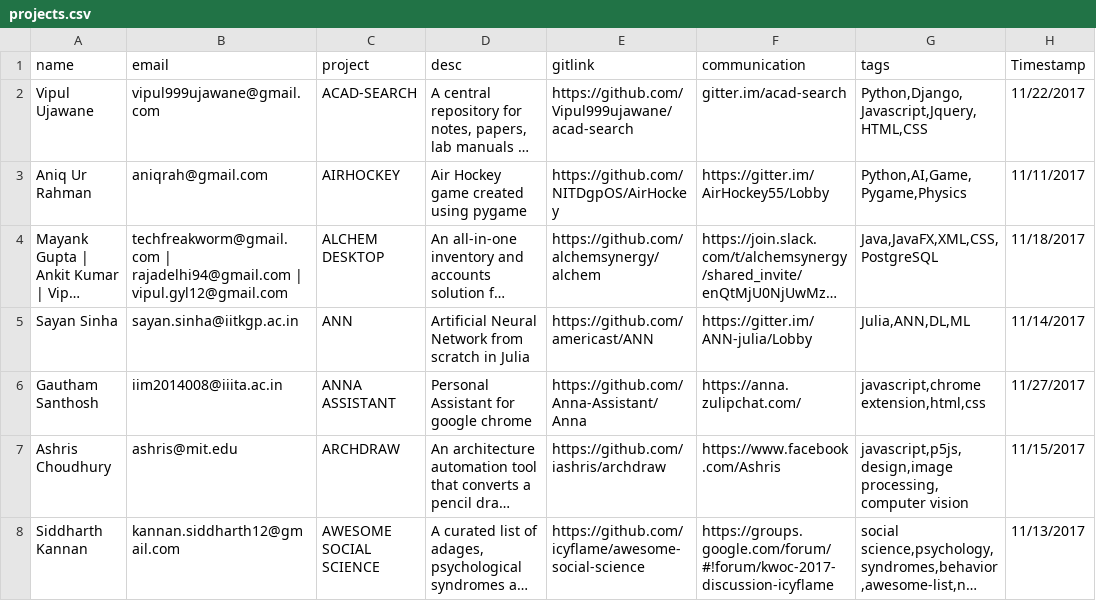
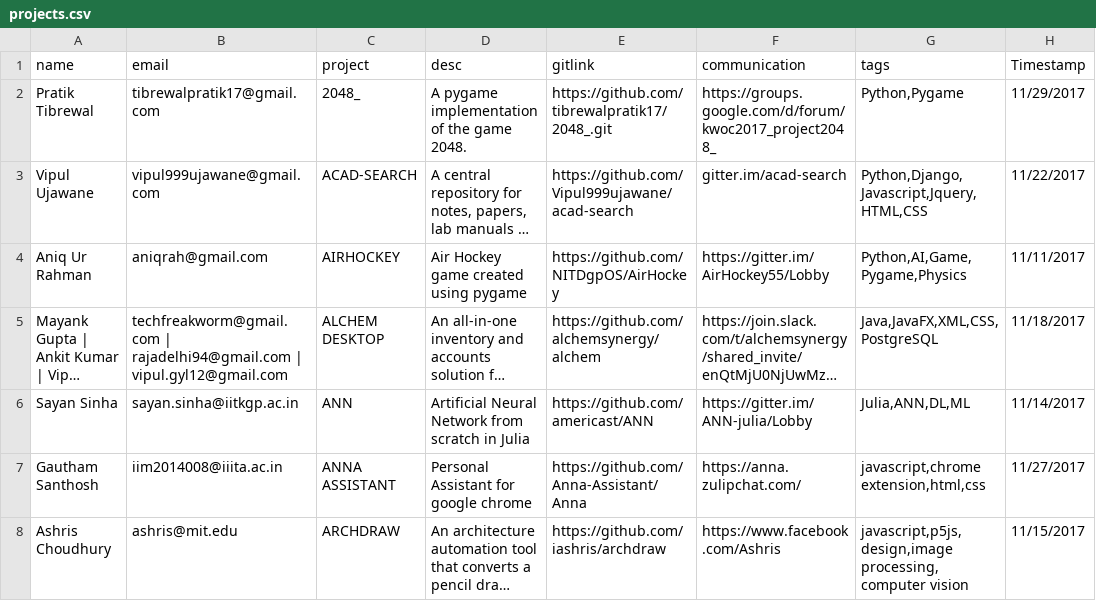
Before and after one commit to kossiitkgp/kwoc-2017, a CSV file: gh_scraper/projects.csv, drawn as a sheet; only a part is shown; the shorter side is filled out with more unchanged rows; long unchanged cells end in …; the diff names each change by its address in the sheet, - before the commit and + after, or states it on an @@ line.

Commit message:
Add Pratik's project

```diff
--- a/gh_scraper/projects.csv
+++ b/gh_scraper/projects.csv
+row 2: Pratik Tibrewal | tibrewalpratik17@gmail.com | 2048_ | A pygame implementation of the game 2048. | https://github.com/tibrewalpratik17/2048_.git | https://groups.google.com/d/forum/kwoc2017_project2048_ | Python,Pygame | 11/29/2017
```
Also changed, not shown: 1 other file.
